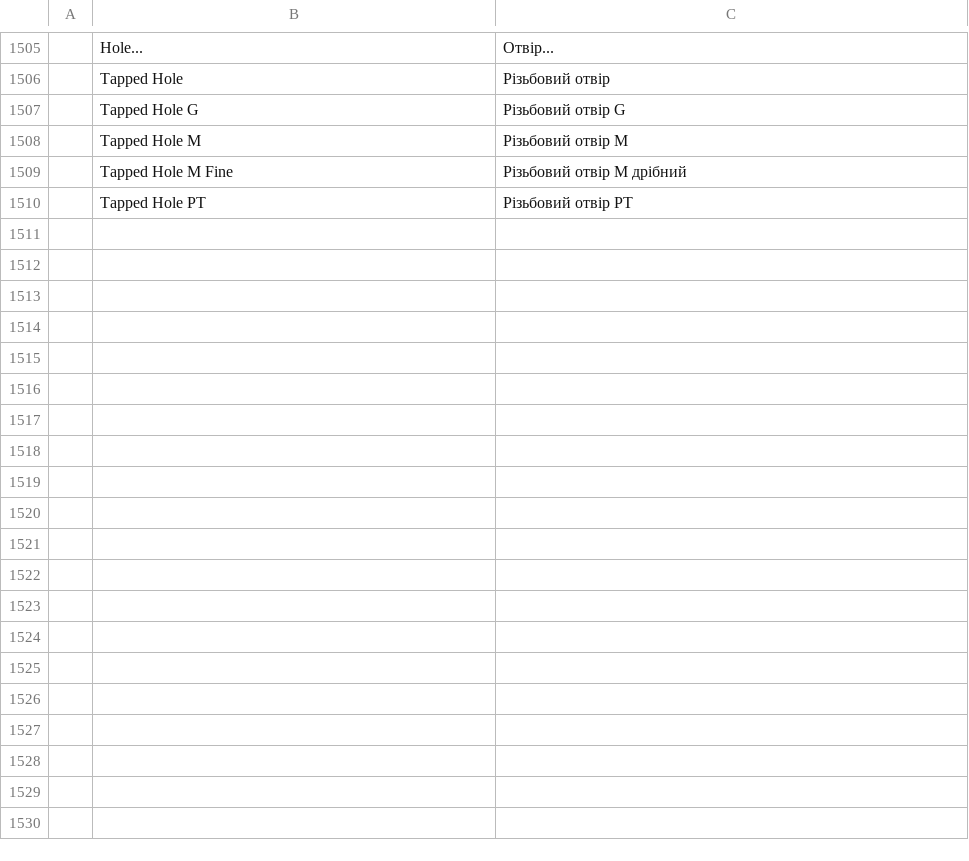
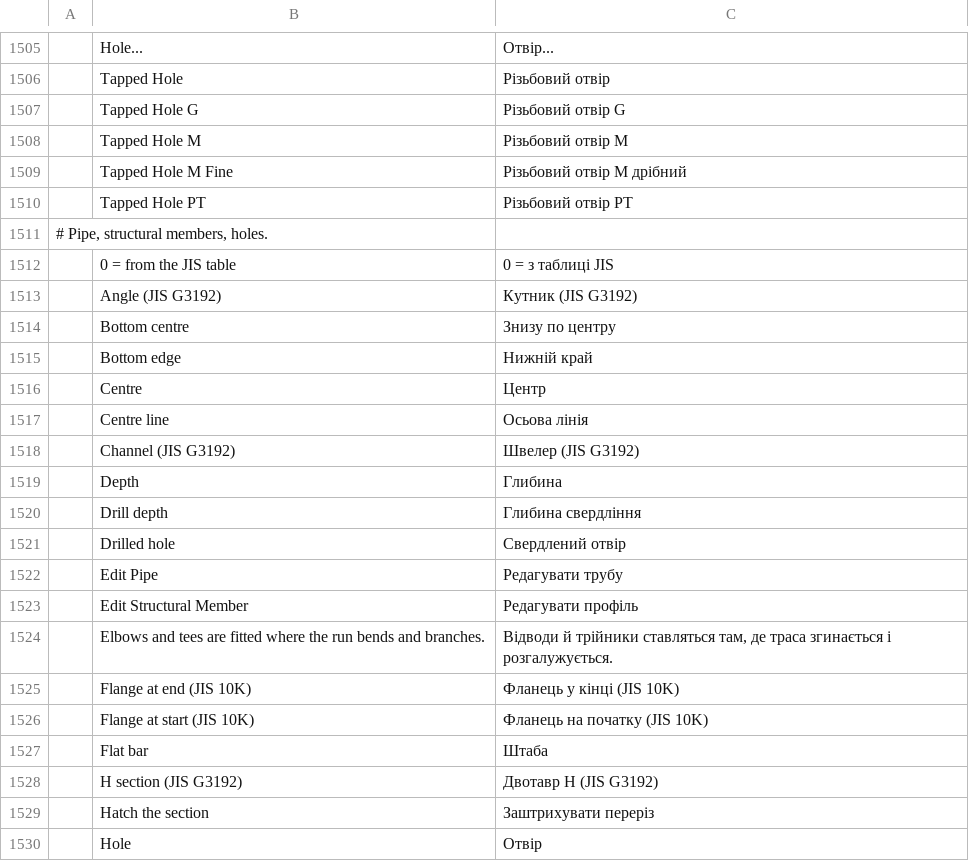
Before and after one commit to kittisuk98kitt-collab/cadcraft, a TSV file: crates/ui-egui/src/i18n/uk.tsv, drawn as a sheet; only a part is shown, gaps mark what is left out; the diff covers the shown part only.

```diff
--- a/crates/ui-egui/src/i18n/uk.tsv
+++ b/crates/ui-egui/src/i18n/uk.tsv
@@ -1510 +1510,21 @@
 	Tapped Hole PT	Різьбовий отвір PT
+# Pipe, structural members, holes.
+	0 = from the JIS table	0 = з таблиці JIS
+	Angle (JIS G3192)	Кутник (JIS G3192)
+	Bottom centre	Знизу по центру
+	Bottom edge	Нижній край
+	Centre	Центр
+	Centre line	Осьова лінія
+	Channel (JIS G3192)	Швелер (JIS G3192)
+	Depth	Глибина
+	Drill depth	Глибина свердління
+	Drilled hole	Свердлений отвір
+	Edit Pipe	Редагувати трубу
+	Edit Structural Member	Редагувати профіль
+	Elbows and tees are fitted where the run bends and branches.	Відводи й трійники ставляться там, де траса згинається і розгалужується.
+	Flange at end (JIS 10K)	Фланець у кінці (JIS 10K)
+	Flange at start (JIS 10K)	Фланець на початку (JIS 10K)
+	Flat bar	Штаба
+	H section (JIS G3192)	Двотавр H (JIS G3192)
+	Hatch the section	Заштрихувати переріз
+	Hole	Отвір
```
Also changed, not shown: 39 added rows elsewhere in this file, 11 other files.
